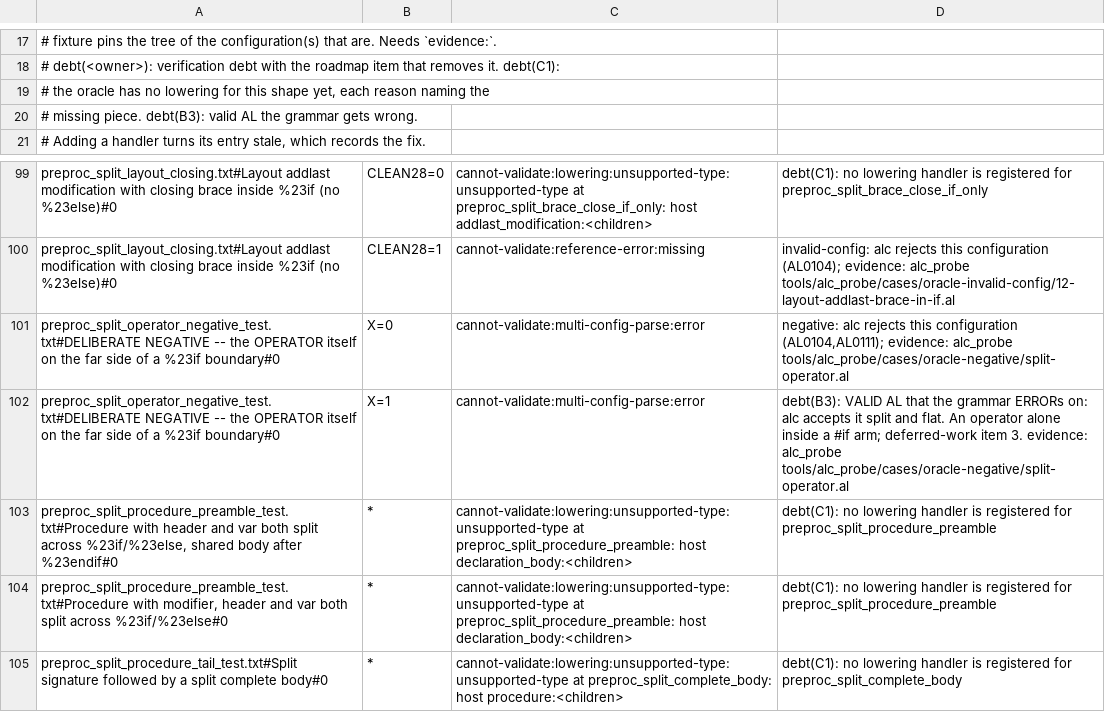
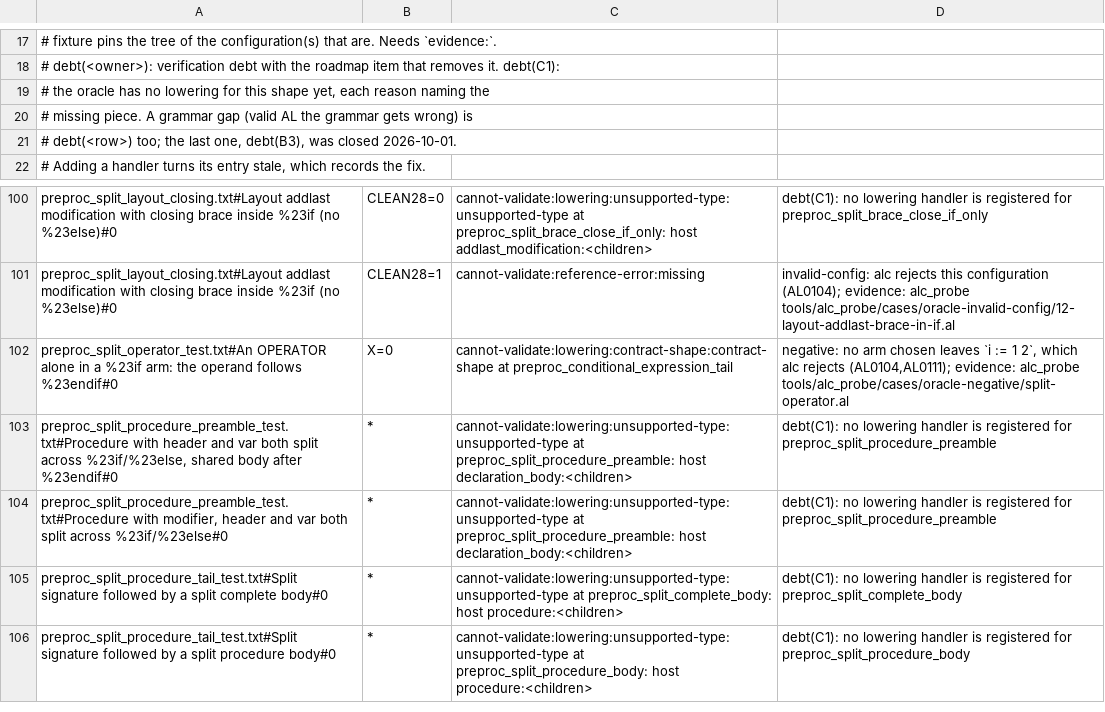
Before and after one commit to SShadowS/tree-sitter-al, a TSV file: tools/config_oracle/fixture-classes.tsv, drawn as a sheet; only a part is shown, gaps mark what is left out; the shorter side is filled out with more unchanged rows.

Commit message:
fix(grammar): an operator alone in a #if arm, operand after #endif (B3 shape 2)
`i := 1 #if X + #endif 2;` is valid AL with X defined (alc accepts it split
and flat) and ERRORed in every configuration. preproc_conditional_expression_tail
gains a second form: arms of ONE operator each (hidden complete unit
_preproc_operator_arms, ending at #endif), then the operand and continuations.
Same type, fields and hosts; node-types.json byte-identical; the oracle's
expression_tail lowering reads it unchanged.

Measured: STATE_COUNT 15870 -> 15973 (+0.65%; inline arms cost +260),
SYMBOL_COUNT 1026 -> 1028, parser.c 40,292,463 -> 40,666,341 bytes, no new
conflict, perf ab DC 24 rounds 1.006 (CI 0.992-1.019). tree-harness: 15,358
BC.History trees byte-identical. Oracle full tier over 4 corpora: exit 0,
14,228/14,662 pass, 0 discrepancies.

preproc_split_operator_negative_test.txt -> preproc_split_operator_test.txt
(4 positive cases, fields pinned), off deliberate-negatives; the debt(B3)
classification is gone and X=0 is classified negative (alc_probe evidence).
qc: fields|skipped|hidden-rule 50 -> 51 accepted (the new hidden unit).

[BC.History: 0 errors, 100% success]

```diff
--- a/tools/config_oracle/fixture-classes.tsv
+++ b/tools/config_oracle/fixture-classes.tsv
@@ -19,3 +19,4 @@
 #                    the oracle has no lowering for this shape yet, each reason naming the
-#                    missing piece. debt(B3): valid AL the grammar gets wrong.
+#                    missing piece. A grammar gap (valid AL the grammar gets wrong) is
+#                    debt(<row>) too; the last one, debt(B3), was closed 2026-10-01.
 #                    Adding a handler turns its entry stale, which records the fix.
@@ -100,4 +101,3 @@ preproc_split_layout_closing.txt#Layout addlast modification with closing brace
 preproc_split_layout_closing.txt#Layout addlast modification with closing brace inside %23if (no %23else)#0	CLEAN28=1	cannot-validate:reference-error:missing	invalid-config: alc rejects this configuration (AL0104); evidence: alc_probe tools/alc_probe/cases/oracle-invalid-config/12-layout-addlast-brace-in-if.al
-preproc_split_operator_negative_test.txt#DELIBERATE NEGATIVE -- the OPERATOR itself on the far side of a %23if boundary#0	X=0	cannot-validate:multi-config-parse:error	negative: alc rejects this configuration (AL0104,AL0111); evidence: alc_probe tools/alc_probe/cases/oracle-negative/split-operator.al
-preproc_split_operator_negative_test.txt#DELIBERATE NEGATIVE -- the OPERATOR itself on the far side of a %23if boundary#0	X=1	cannot-validate:multi-config-parse:error	debt(B3): VALID AL that the grammar ERRORs on: alc accepts it split and flat. An operator alone inside a #if arm; deferred-work item 3. evidence: alc_probe tools/alc_probe/cases/oracle-negative/split-operator.al
+preproc_split_operator_test.txt#An OPERATOR alone in a %23if arm: the operand follows %23endif#0	X=0	cannot-validate:lowering:contract-shape:contract-shape at preproc_conditional_expression_tail	negative: no arm chosen leaves `i := 1 2`, which alc rejects (AL0104,AL0111); evidence: alc_probe tools/alc_probe/cases/oracle-negative/split-operator.al
 preproc_split_procedure_preamble_test.txt#Procedure with header and var both split across %23if/%23else, shared body after %23endif#0	*	cannot-validate:lowering:unsupported-type:unsupported-type at preproc_split_procedure_preamble: host declaration_body:<children>	debt(C1): no lowering handler is registered for preproc_split_procedure_preamble
```
Also changed, not shown: 11 other files.
